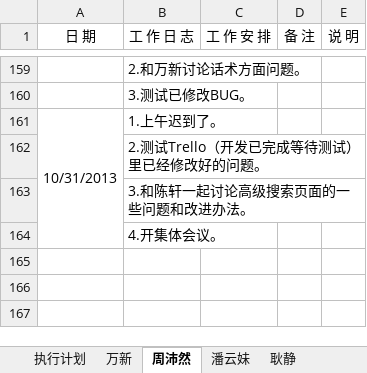
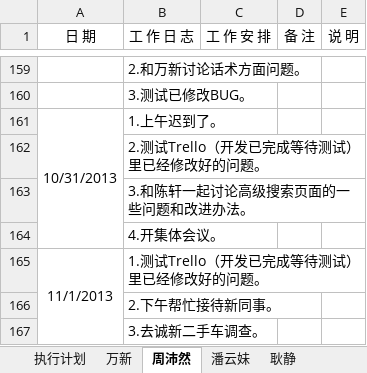
Before and after one commit to GPJxiaoshou/xiaoshou, an Excel workbook: 日志.xlsx, sheet 周沛然, drawn as a sheet; only a part is shown, gaps mark what is left out; values as stored, in another font and other column widths than the file's, no borders; the diff names each change by its address in the sheet, - before the commit and + after, or states it on an @@ line.

```diff
--- a/日志.xlsx (sheet 周沛然)
+++ b/日志.xlsx (sheet 周沛然)
+row 165: 11/1/2013 | 1.测试Trello（开发已完成等待测试）里已经修改好的问题。
+row 166:  | 2.下午帮忙接待新同事。
+row 167:  | 3.去诚新二手车调查。
```
Also changed, not shown: sheet 执行计划.
